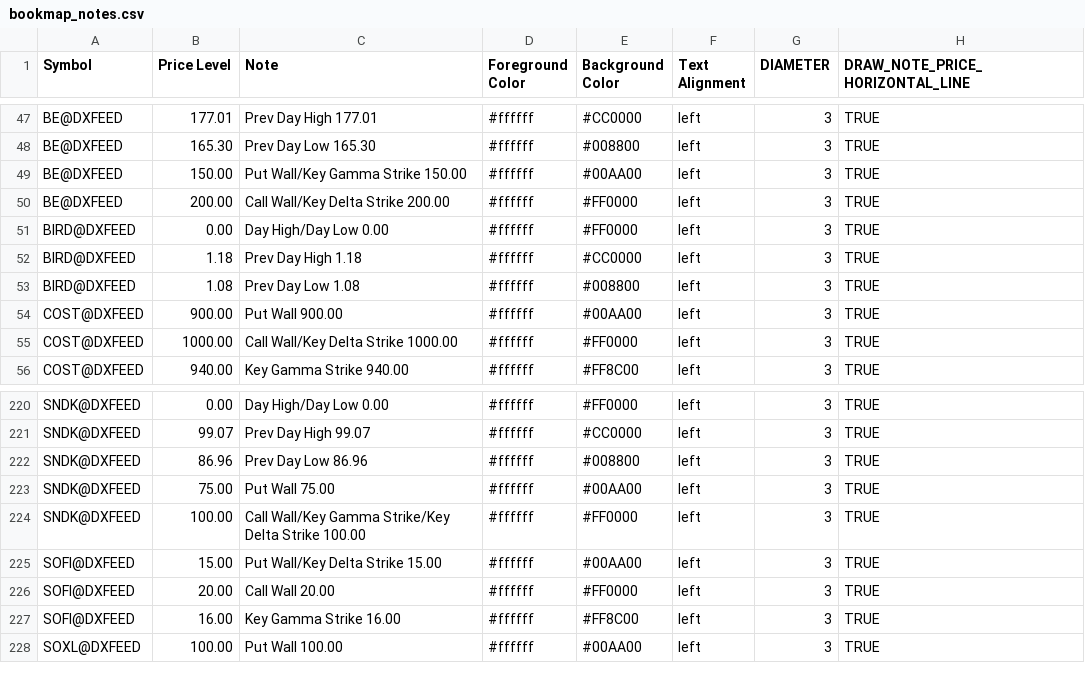
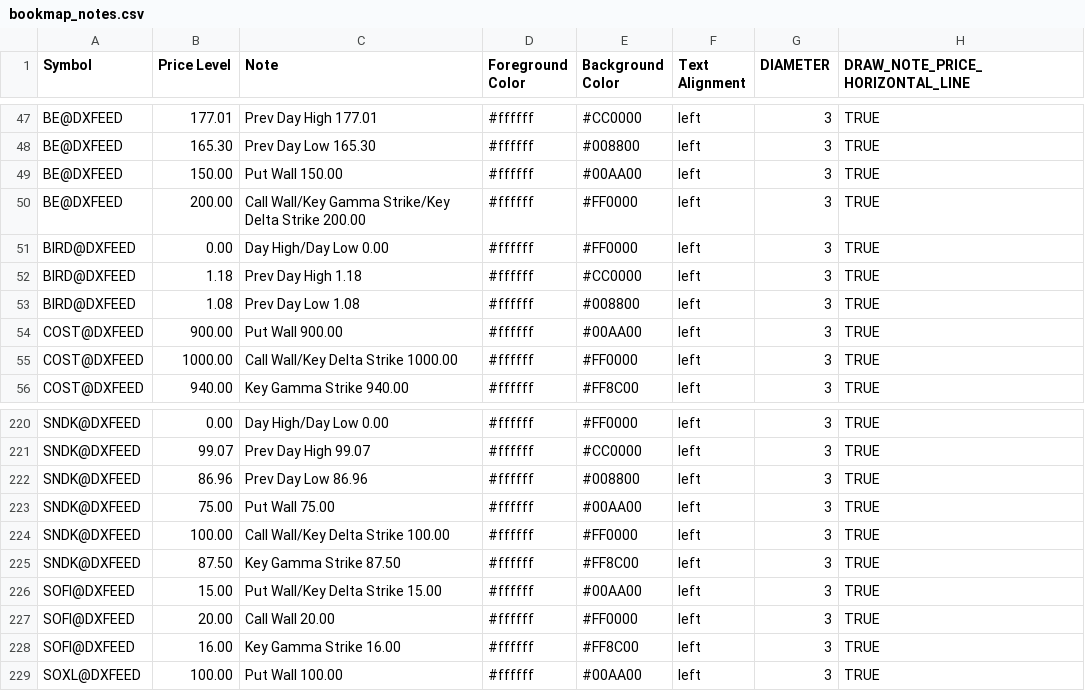
Before and after one commit to marciogmorales/toolbox, a CSV file: bookmap_notes.csv, drawn as a sheet; only a part is shown, gaps mark what is left out.

Commit message:
chore: update bookmap notes (2026-11-24T12:06:31.305Z)

```diff
--- a/bookmap_notes.csv
+++ b/bookmap_notes.csv
@@ -48,4 +48,4 @@ BE@DXFEED,177.01,Prev Day High 177.01,#ffffff,#CC0000,left,3,TRUE
 BE@DXFEED,165.30,Prev Day Low 165.30,#ffffff,#008800,left,3,TRUE
-BE@DXFEED,150.00,Put Wall/Key Gamma Strike 150.00,#ffffff,#00AA00,left,3,TRUE
-BE@DXFEED,200.00,Call Wall/Key Delta Strike 200.00,#ffffff,#FF0000,left,3,TRUE
+BE@DXFEED,150.00,Put Wall 150.00,#ffffff,#00AA00,left,3,TRUE
+BE@DXFEED,200.00,Call Wall/Key Gamma Strike/Key Delta Strike 200.00,#ffffff,#FF0000,left,3,TRUE
 BIRD@DXFEED,0.00,Day High/Day Low 0.00,#ffffff,#FF0000,left,3,TRUE
@@ -223,3 +223,4 @@ SNDK@DXFEED,86.96,Prev Day Low 86.96,#ffffff,#008800,left,3,TRUE
 SNDK@DXFEED,75.00,Put Wall 75.00,#ffffff,#00AA00,left,3,TRUE
-SNDK@DXFEED,100.00,Call Wall/Key Gamma Strike/Key Delta Strike 100.00,#ffffff,#FF0000,left,3,TRUE
+SNDK@DXFEED,100.00,Call Wall/Key Delta Strike 100.00,#ffffff,#FF0000,left,3,TRUE
+SNDK@DXFEED,87.50,Key Gamma Strike 87.50,#ffffff,#FF8C00,left,3,TRUE
 SOFI@DXFEED,15.00,Put Wall/Key Delta Strike 15.00,#ffffff,#00AA00,left,3,TRUE
```
